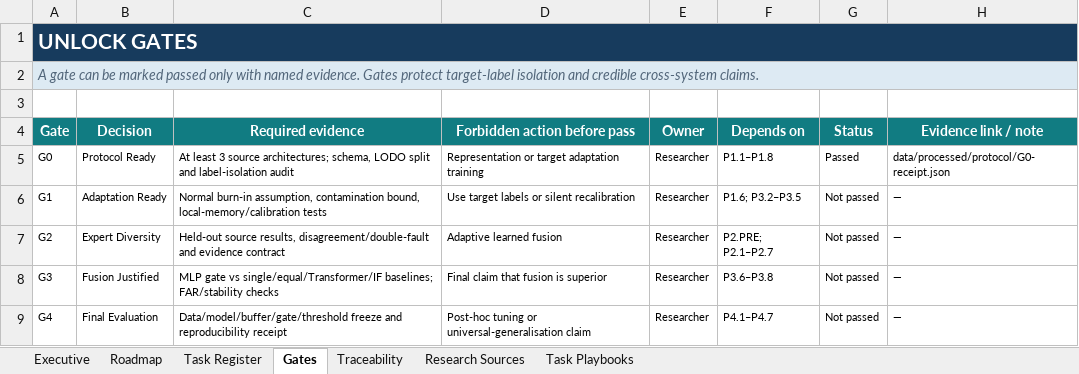
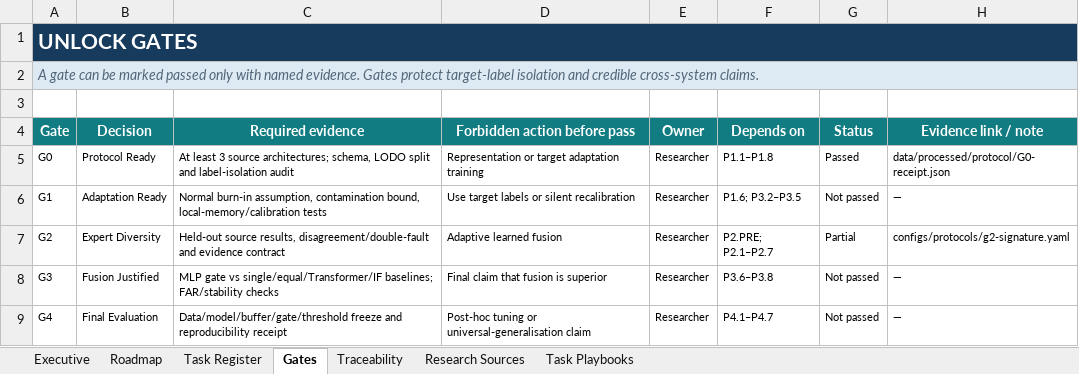
Before and after one commit to Wuaan2/SeqLogAD, an Excel workbook: Bang_ke_hoach_SeqLogAD.xlsx, sheet Gates, drawn as a sheet; values as stored, in another font and other column widths than the file's, no borders; the diff names each change by its address in the sheet, - before the commit and + after, or states it on an @@ line.

```diff
--- a/Bang_ke_hoach_SeqLogAD.xlsx (sheet Gates)
+++ b/Bang_ke_hoach_SeqLogAD.xlsx (sheet Gates)
-G7 (Status): Not passed
+G7 (Status): Partial
-H7 (Evidence link / note): —
+H7 (Evidence link / note): configs/protocols/g2-signature.yaml
```
Also changed, not shown: sheet Task Register, sheet Executive, sheet Roadmap, 2 other files.
